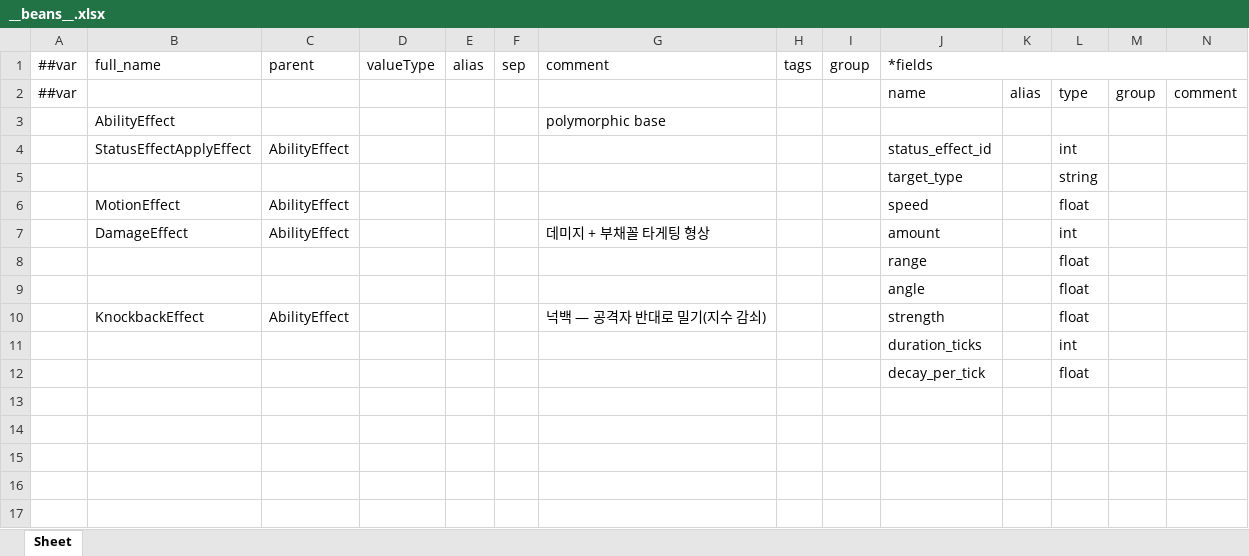
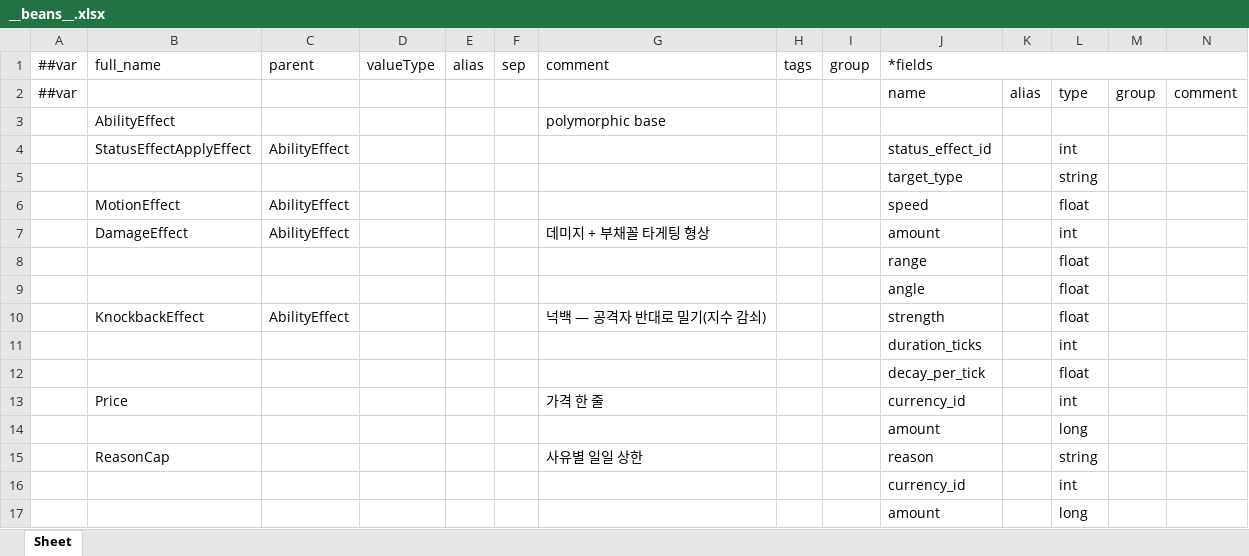
Before and after one commit to Baeinsoo/infrastructure, an Excel workbook: table/Datas/__beans__.xlsx, sheet Sheet, drawn as a sheet; only a part is shown; values as stored, in another font and other column widths than the file's, no borders; rows hold the shown columns only; the diff names each change by its address in the sheet, - before the commit and + after, or states it on an @@ line.

```diff
--- a/table/Datas/__beans__.xlsx (sheet Sheet)
+++ b/table/Datas/__beans__.xlsx (sheet Sheet)
+row 13:  | Price |  |  |  |  | 가격 한 줄 |  |  | currency_id |  | int
+row 14:  |  |  |  |  |  |  |  |  | amount |  | long
+row 15:  | ReasonCap |  |  |  |  | 사유별 일일 상한 |  |  | reason |  | string
+row 16:  |  |  |  |  |  |  |  |  | currency_id |  | int
+row 17:  |  |  |  |  |  |  |  |  | amount |  | long
```
Also changed, not shown: table/Datas/__tables__.xlsx, 5 other files.
